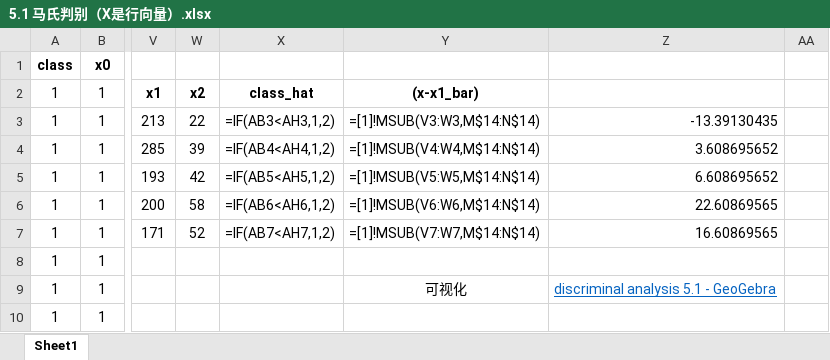
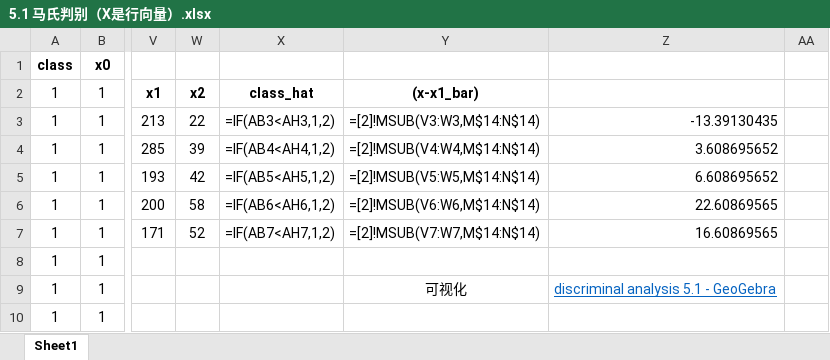
Before and after one commit to xpyuanfly/data_analysis_method, an Excel workbook: 5 discriminant analysis/5.1 马氏判别（X是行向量）.xlsx, sheet Sheet1, drawn as a sheet; only a part is shown, gaps mark what is left out; values as stored, in another font and other column widths than the file's, no borders; formulas are shown in place of their values; charts and pictures not drawn; the diff names each change by its address in the sheet, - before the commit and + after, or states it on an @@ line.

```diff
--- a/5 discriminant analysis/5.1 马氏判别（X是行向量）.xlsx (sheet Sheet1)
+++ b/5 discriminant analysis/5.1 马氏判别（X是行向量）.xlsx (sheet Sheet1)
-Y3: =[1]!MSUB(V3:W3,M$14:N$14)
+Y3: =[2]!MSUB(V3:W3,M$14:N$14)
-Y4: =[1]!MSUB(V4:W4,M$14:N$14)
+Y4: =[2]!MSUB(V4:W4,M$14:N$14)
-Y5: =[1]!MSUB(V5:W5,M$14:N$14)
+Y5: =[2]!MSUB(V5:W5,M$14:N$14)
-Y6: =[1]!MSUB(V6:W6,M$14:N$14)
+Y6: =[2]!MSUB(V6:W6,M$14:N$14)
-Y7: =[1]!MSUB(V7:W7,M$14:N$14)
+Y7: =[2]!MSUB(V7:W7,M$14:N$14)
```
Also changed, not shown: charts or pictures, 6 cluster analysis/6.1.xlsx, 6 other files.
